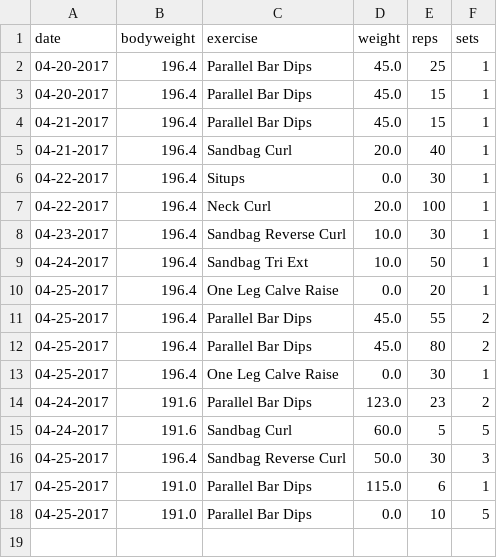
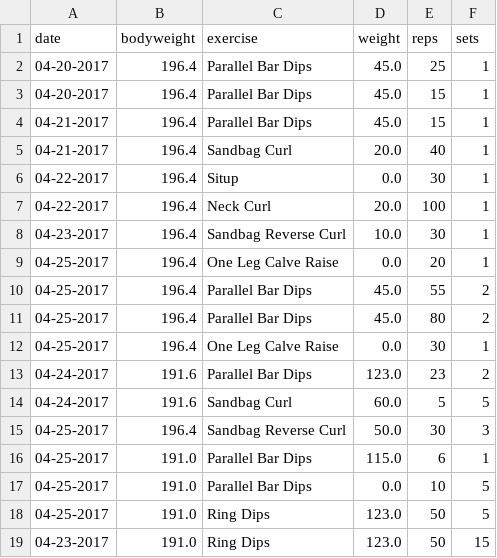
Before and after one commit to dmeade3/Health-Tracker, a CSV file: data/logs/David/workoutEntries.csv, drawn as a sheet.

```diff
--- a/data/logs/David/workoutEntries.csv
+++ b/data/logs/David/workoutEntries.csv
@@ -5,6 +5,5 @@ date,bodyweight,exercise,weight,reps,sets
 04-21-2017,196.4,Sandbag Curl,20.0,40,1
-04-22-2017,196.4,Situps,0.0,30,1
+04-22-2017,196.4,Situp,0.0,30,1
 04-22-2017,196.4,Neck Curl,20.0,100,1
 04-23-2017,196.4,Sandbag Reverse Curl,10.0,30,1
-04-24-2017,196.4,Sandbag Tri Ext,10.0,50,1
 04-25-2017,196.4,One Leg Calve Raise,0.0,20,1
@@ -18 +17,3 @@ date,bodyweight,exercise,weight,reps,sets
 04-25-2017,191.0,Parallel Bar Dips,0.0,10,5
+04-25-2017,191.0,Ring Dips,123.0,50,5
+04-23-2017,191.0,Ring Dips,123.0,50,15
```
Also changed, not shown: 13 other files.
